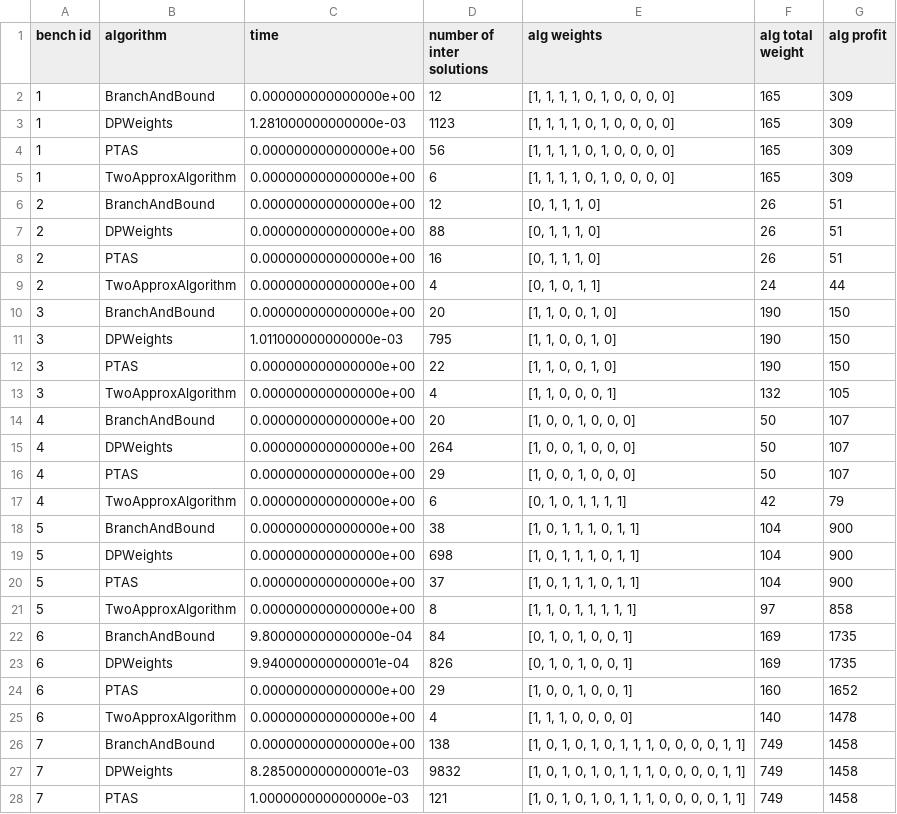
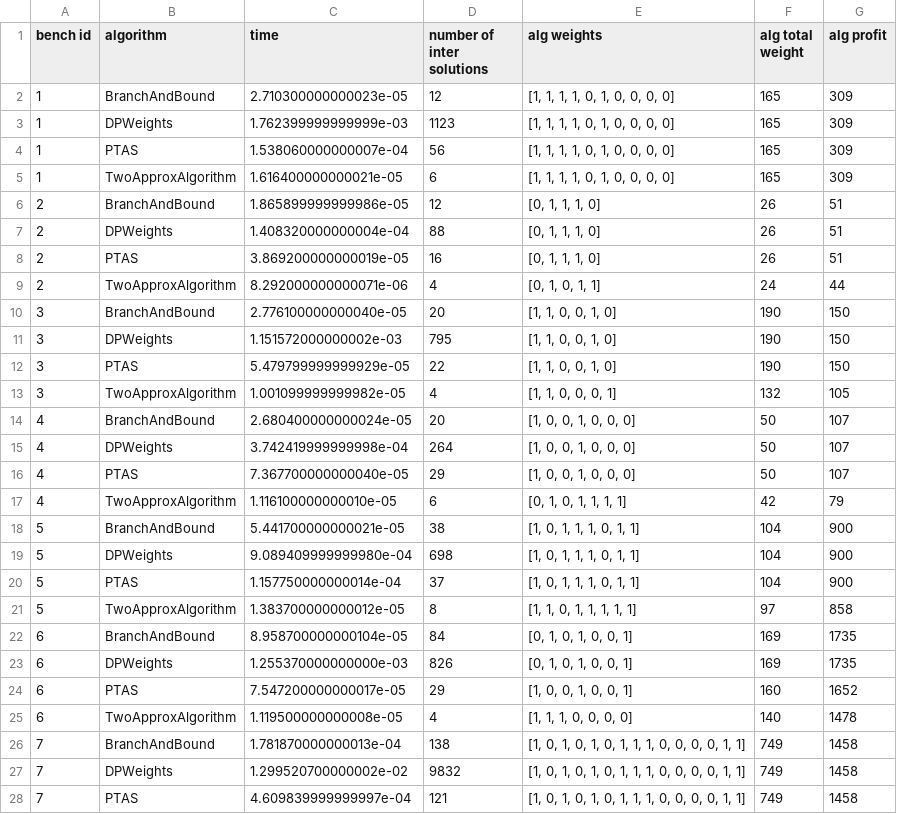
Before and after one commit to dragonpuffle/IO-Lab2-knapsack, a CSV file: report.csv, drawn as a sheet; only a part is shown; the diff covers the shown part only.

```diff
--- a/report.csv
+++ b/report.csv
@@ -1,28 +1,28 @@
 bench id,algorithm,time,number of inter solutions,alg weights,alg total weight,alg profit
-1,BranchAndBound,0.000000000000000e+00,12,"[1, 1, 1, 1, 0, 1, 0, 0, 0, 0]",165,309
-1,DPWeights,1.281000000000000e-03,1123,"[1, 1, 1, 1, 0, 1, 0, 0, 0, 0]",165,309
-1,PTAS,0.000000000000000e+00,56,"[1, 1, 1, 1, 0, 1, 0, 0, 0, 0]",165,309
-1,TwoApproxAlgorithm,0.000000000000000e+00,6,"[1, 1, 1, 1, 0, 1, 0, 0, 0, 0]",165,309
-2,BranchAndBound,0.000000000000000e+00,12,"[0, 1, 1, 1, 0]",26,51
-2,DPWeights,0.000000000000000e+00,88,"[0, 1, 1, 1, 0]",26,51
-2,PTAS,0.000000000000000e+00,16,"[0, 1, 1, 1, 0]",26,51
-2,TwoApproxAlgorithm,0.000000000000000e+00,4,"[0, 1, 0, 1, 1]",24,44
-3,BranchAndBound,0.000000000000000e+00,20,"[1, 1, 0, 0, 1, 0]",190,150
-3,DPWeights,1.011000000000000e-03,795,"[1, 1, 0, 0, 1, 0]",190,150
-3,PTAS,0.000000000000000e+00,22,"[1, 1, 0, 0, 1, 0]",190,150
-3,TwoApproxAlgorithm,0.000000000000000e+00,4,"[1, 1, 0, 0, 0, 1]",132,105
-4,BranchAndBound,0.000000000000000e+00,20,"[1, 0, 0, 1, 0, 0, 0]",50,107
-4,DPWeights,0.000000000000000e+00,264,"[1, 0, 0, 1, 0, 0, 0]",50,107
-4,PTAS,0.000000000000000e+00,29,"[1, 0, 0, 1, 0, 0, 0]",50,107
-4,TwoApproxAlgorithm,0.000000000000000e+00,6,"[0, 1, 0, 1, 1, 1, 1]",42,79
-5,BranchAndBound,0.000000000000000e+00,38,"[1, 0, 1, 1, 1, 0, 1, 1]",104,900
-5,DPWeights,0.000000000000000e+00,698,"[1, 0, 1, 1, 1, 0, 1, 1]",104,900
-5,PTAS,0.000000000000000e+00,37,"[1, 0, 1, 1, 1, 0, 1, 1]",104,900
-5,TwoApproxAlgorithm,0.000000000000000e+00,8,"[1, 1, 0, 1, 1, 1, 1, 1]",97,858
-6,BranchAndBound,9.800000000000000e-04,84,"[0, 1, 0, 1, 0, 0, 1]",169,1735
-6,DPWeights,9.940000000000001e-04,826,"[0, 1, 0, 1, 0, 0, 1]",169,1735
-6,PTAS,0.000000000000000e+00,29,"[1, 0, 0, 1, 0, 0, 1]",160,1652
-6,TwoApproxAlgorithm,0.000000000000000e+00,4,"[1, 1, 1, 0, 0, 0, 0]",140,1478
-7,BranchAndBound,0.000000000000000e+00,138,"[1, 0, 1, 0, 1, 0, 1, 1, 1, 0, 0, 0, 0, 1, 1]",749,1458
-7,DPWeights,8.285000000000001e-03,9832,"[1, 0, 1, 0, 1, 0, 1, 1, 1, 0, 0, 0, 0, 1, 1]",749,1458
-7,PTAS,1.000000000000000e-03,121,"[1, 0, 1, 0, 1, 0, 1, 1, 1, 0, 0, 0, 0, 1, 1]",749,1458
+1,BranchAndBound,2.710300000000023e-05,12,"[1, 1, 1, 1, 0, 1, 0, 0, 0, 0]",165,309
+1,DPWeights,1.762399999999999e-03,1123,"[1, 1, 1, 1, 0, 1, 0, 0, 0, 0]",165,309
+1,PTAS,1.538060000000007e-04,56,"[1, 1, 1, 1, 0, 1, 0, 0, 0, 0]",165,309
+1,TwoApproxAlgorithm,1.616400000000021e-05,6,"[1, 1, 1, 1, 0, 1, 0, 0, 0, 0]",165,309
+2,BranchAndBound,1.865899999999986e-05,12,"[0, 1, 1, 1, 0]",26,51
+2,DPWeights,1.408320000000004e-04,88,"[0, 1, 1, 1, 0]",26,51
+2,PTAS,3.869200000000019e-05,16,"[0, 1, 1, 1, 0]",26,51
+2,TwoApproxAlgorithm,8.292000000000071e-06,4,"[0, 1, 0, 1, 1]",24,44
+3,BranchAndBound,2.776100000000040e-05,20,"[1, 1, 0, 0, 1, 0]",190,150
+3,DPWeights,1.151572000000002e-03,795,"[1, 1, 0, 0, 1, 0]",190,150
+3,PTAS,5.479799999999929e-05,22,"[1, 1, 0, 0, 1, 0]",190,150
+3,TwoApproxAlgorithm,1.001099999999982e-05,4,"[1, 1, 0, 0, 0, 1]",132,105
+4,BranchAndBound,2.680400000000024e-05,20,"[1, 0, 0, 1, 0, 0, 0]",50,107
+4,DPWeights,3.742419999999998e-04,264,"[1, 0, 0, 1, 0, 0, 0]",50,107
+4,PTAS,7.367700000000040e-05,29,"[1, 0, 0, 1, 0, 0, 0]",50,107
+4,TwoApproxAlgorithm,1.116100000000010e-05,6,"[0, 1, 0, 1, 1, 1, 1]",42,79
+5,BranchAndBound,5.441700000000021e-05,38,"[1, 0, 1, 1, 1, 0, 1, 1]",104,900
+5,DPWeights,9.089409999999980e-04,698,"[1, 0, 1, 1, 1, 0, 1, 1]",104,900
+5,PTAS,1.157750000000014e-04,37,"[1, 0, 1, 1, 1, 0, 1, 1]",104,900
+5,TwoApproxAlgorithm,1.383700000000012e-05,8,"[1, 1, 0, 1, 1, 1, 1, 1]",97,858
+6,BranchAndBound,8.958700000000104e-05,84,"[0, 1, 0, 1, 0, 0, 1]",169,1735
+6,DPWeights,1.255370000000000e-03,826,"[0, 1, 0, 1, 0, 0, 1]",169,1735
+6,PTAS,7.547200000000017e-05,29,"[1, 0, 0, 1, 0, 0, 1]",160,1652
+6,TwoApproxAlgorithm,1.119500000000008e-05,4,"[1, 1, 1, 0, 0, 0, 0]",140,1478
+7,BranchAndBound,1.781870000000013e-04,138,"[1, 0, 1, 0, 1, 0, 1, 1, 1, 0, 0, 0, 0, 1, 1]",749,1458
+7,DPWeights,1.299520700000002e-02,9832,"[1, 0, 1, 0, 1, 0, 1, 1, 1, 0, 0, 0, 0, 1, 1]",749,1458
+7,PTAS,4.609839999999997e-04,121,"[1, 0, 1, 0, 1, 0, 1, 1, 1, 0, 0, 0, 0, 1, 1]",749,1458
```
Also changed, not shown: 1 edited cell elsewhere in this file, report_diff.csv, 5 other files.
